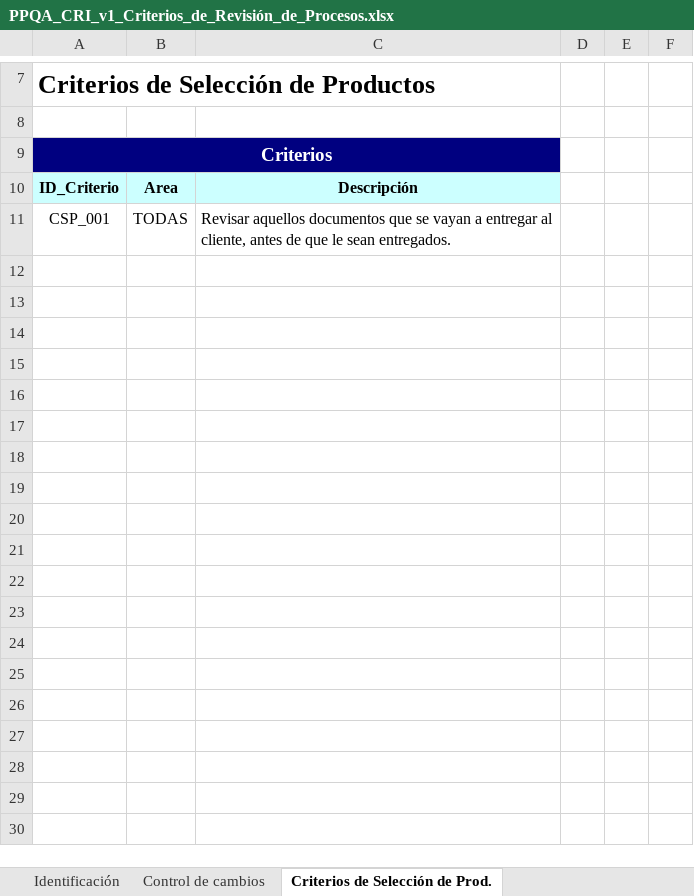
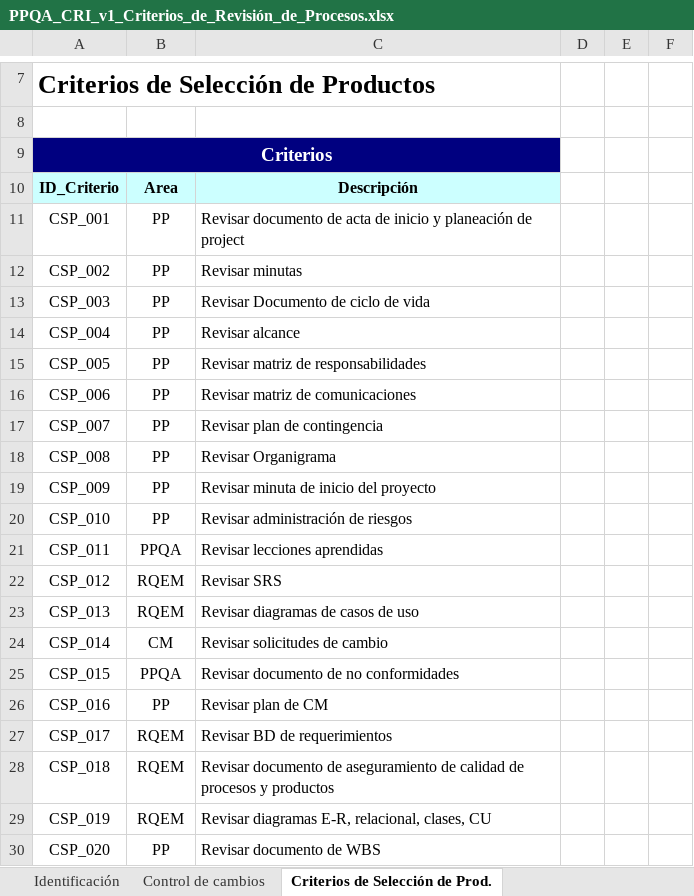
Before and after one commit to Gilberto666/Muebleria-Casa-Morales-, an Excel workbook: Aseguramiento_de_calidad/PPQA_CRI_v1_Criterios_de_Revisión_de_Procesos.xlsx, sheet Criterios de Selección de Prod., drawn as a sheet; only a part is shown, gaps mark what is left out; values as stored, in another font and other column widths than the file's, no borders; the diff names each change by its address in the sheet, - before the commit and + after, or states it on an @@ line.

Commit message:
Aseguramiento de calidad actualizado

```diff
--- a/Aseguramiento_de_calidad/PPQA_CRI_v1_Criterios_de_Revisión_de_Procesos.xlsx (sheet Criterios de Selección de Prod.)
+++ b/Aseguramiento_de_calidad/PPQA_CRI_v1_Criterios_de_Revisión_de_Procesos.xlsx (sheet Criterios de Selección de Prod.)
-B11: TODAS
+B11: PP
-C11: Revisar aquellos documentos que se vayan a entregar al cliente, antes de que le sean entregados.
+C11: Revisar documento de acta de inicio y planeación de project
-row 12: (empty)
+row 12: CSP_002 | PP | Revisar minutas
-row 13: (empty)
+row 13: CSP_003 | PP | Revisar Documento de ciclo de vida
+row 14: CSP_004 | PP | Revisar alcance
+row 15: CSP_005 | PP | Revisar matriz de responsabilidades
+row 16: CSP_006 | PP | Revisar matriz de comunicaciones
+row 17: CSP_007 | PP | Revisar plan de contingencia
+row 18: CSP_008 | PP | Revisar Organigrama
+row 19: CSP_009 | PP | Revisar minuta de inicio del proyecto
+row 20: CSP_010 | PP | Revisar administración de riesgos
+row 21: CSP_011 | PPQA | Revisar lecciones aprendidas
+row 22: CSP_012 | RQEM | Revisar SRS
+row 23: CSP_013 | RQEM | Revisar diagramas de casos de uso
+row 24: CSP_014 | CM | Revisar solicitudes de cambio
+row 25: CSP_015 | PPQA | Revisar documento de no conformidades
+row 26: CSP_016 | PP | Revisar plan de CM
+row 27: CSP_017 | RQEM | Revisar BD de requerimientos
+row 28: CSP_018 | RQEM | Revisar documento de aseguramiento de calidad de procesos y productos
+row 29: CSP_019 | RQEM | Revisar diagramas E-R, relacional, clases, CU
+row 30: CSP_020 | PP | Revisar documento de WBS
```
Also changed, not shown: sheet Criterios de Rev. Proc. y Prod., sheet Identificación, sheet Control de cambios, 1 other file.
